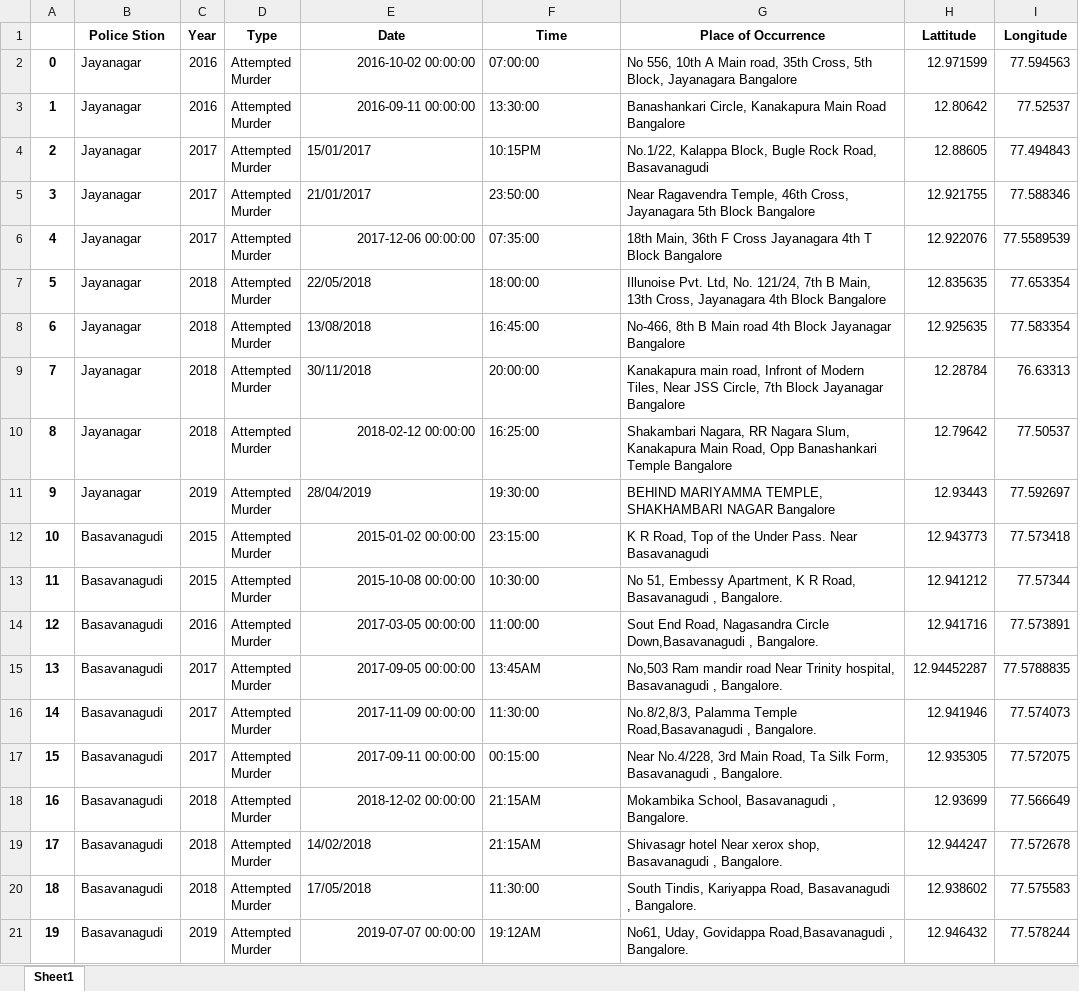
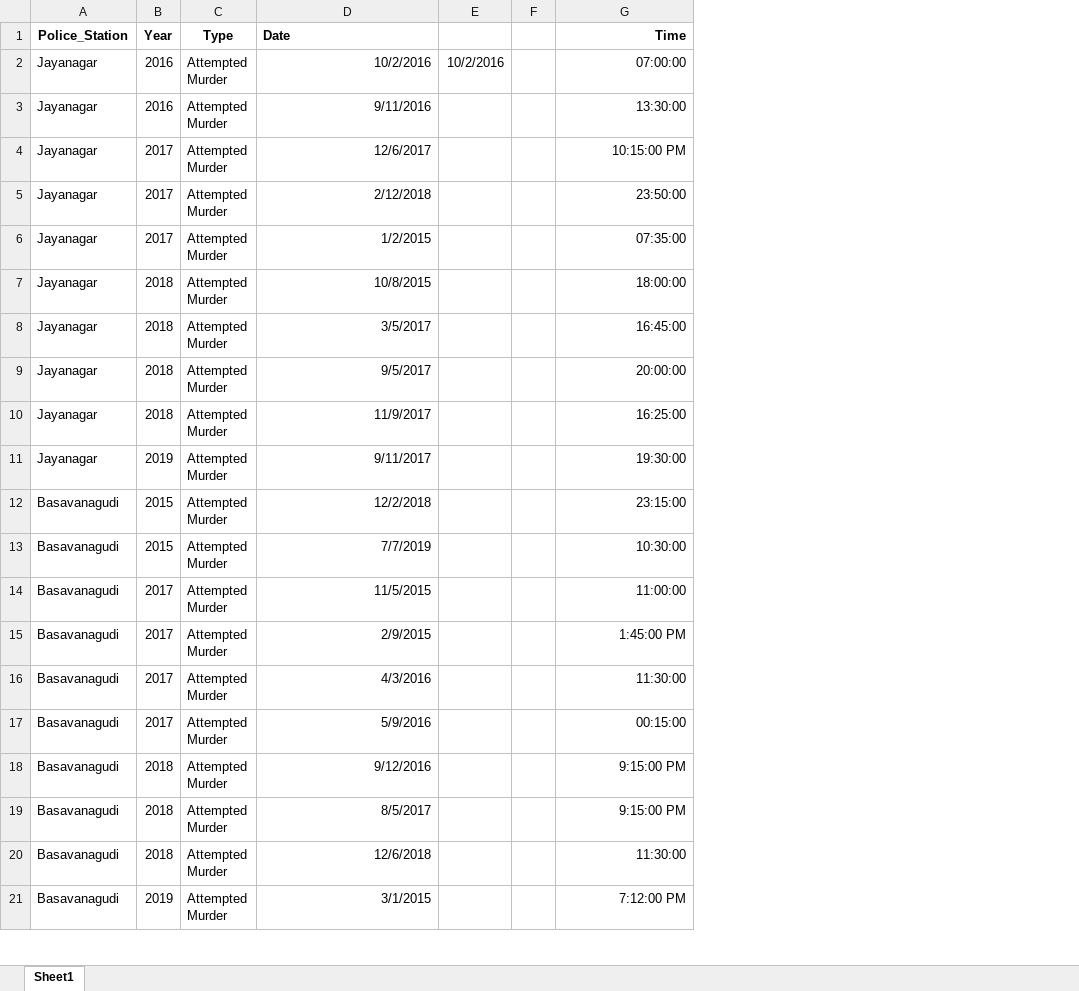
Before and after one commit to vineetdsat/CrimeStatistics, an Excel workbook: Cleaned_Data/attempt_murder.xlsx, sheet Sheet1, drawn as a sheet; only a part is shown; values as stored, in another font and other column widths than the file's, no borders; removed rows and columns are numbered as before the commit, all else as after; the diff covers the shown part only; the diff names each change by its address in the sheet, - before the commit and + after, or states it on an @@ line.

```diff
--- a/Cleaned_Data/attempt_murder.xlsx (sheet Sheet1)
+++ b/Cleaned_Data/attempt_murder.xlsx (sheet Sheet1)
-column A, rows 2-21: 0 | 1 | 2 | 3 | 4 | 5 | 6 | 7 | 8 | 9 | 10 | 11 | 12 | 13 | 14 | 15 | 16 | 17 | 18 | 19
+column E, row 2: 10/2/2016
+column F, empty
-column G (Place of Occurrence), rows 2-21: No 556, 10th A Main road, 35th Cross, 5th Block, Jayanagara Bangalore | Banashankari Circle, Kanakapura Main Road Bangalore | No.1/22, Kalappa Block, Bugle Rock Road, Basavanagudi | Near Ragavendra Temple, 46th Cross, Jayanagara 5th Block Bangalore | 18th Main, 36th F Cross Jayanagara 4th T Block Bangalore | Illunoise Pvt. Ltd, No. 121/24, 7th B Main, 13th Cross, Jayanagara 4th Block Bangalore | No-466, 8th B Main road 4th Block Jayanagar Bangalore | Kanakapura main road, Infront of Modern Tiles, Near JSS Circle, 7th Block Jayanagar Bangalore | Shakambari Nagara, RR Nagara Slum, Kanakapura Main Road, Opp Banashankari Temple Bangalore | BEHIND MARIYAMMA TEMPLE, SHAKHAMBARI NAGAR Bangalore | K R Road, Top of the Under Pass. Near Basavanagudi | No 51, Embessy Apartment, K R Road, Basavanagudi , Bangalore. | Sout End Road, Nagasandra Circle Down,Basavanagudi , Bangalore. | No,503 Ram mandir road Near Trinity hospital, Basavanagudi , Bangalore. | No.8/2,8/3, Palamma Temple Road,Basavanagudi , Bangalore. | Near No.4/228, 3rd Main Road, Ta Silk Form, Basavanagudi , Bangalore. | Mokambika School, Basavanagudi , Bangalore. | Shivasagr hotel Near xerox shop, Basavanagudi , Bangalore. | South Tindis, Kariyappa Road, Basavanagudi , Bangalore. | No61, Uday, Govidappa Road,Basavanagudi , Bangalore.
-column H (Lattitude), rows 2-21: 12.971599 | 12.80642 | 12.88605 | 12.921755 | 12.922076 | 12.835635 | 12.925635 | 12.28784 | 12.79642 | 12.93443 | 12.943773 | 12.941212 | 12.941716 | 12.94452287 | 12.941946 | 12.935305 | 12.93699 | 12.944247 | 12.938602 | 12.946432
-column I (Longitude), rows 2-21: 77.594563 | 77.52537 | 77.494843 | 77.588346 | 77.5589539 | 77.653354 | 77.583354 | 76.63313 | 77.50537 | 77.592697 | 77.573418 | 77.57344 | 77.573891 | 77.5788835 | 77.574073 | 77.572075 | 77.566649 | 77.572678 | 77.575583 | 77.578244
-A1: Police Stion
+A1: Police_Station
-D1 alignment: center
+D1 alignment: left
-G1 alignment: center
+G1 alignment: right
-D2 (Date): 2016-10-02 00:00:00
+D2 (Date): 10/2/2016
-G2:G21 alignment: left
+G2:G21 alignment: right
-D3 (Date): 2016-09-11 00:00:00
+D3 (Date): 9/11/2016
-D4 (Date): 15/01/2017
+D4 (Date): 12/6/2017
-G4 (Time): 10:15PM
+G4 (Time): 10:15:00 PM
-D5 (Date): 21/01/2017
+D5 (Date): 2/12/2018
-D6 (Date): 2017-12-06 00:00:00
+D6 (Date): 1/2/2015
-D7 (Date): 22/05/2018
+D7 (Date): 10/8/2015
-D8 (Date): 13/08/2018
+D8 (Date): 3/5/2017
-D9 (Date): 30/11/2018
+D9 (Date): 9/5/2017
-D10 (Date): 2018-02-12 00:00:00
+D10 (Date): 11/9/2017
-D11 (Date): 28/04/2019
+D11 (Date): 9/11/2017
-D12 (Date): 2015-01-02 00:00:00
+D12 (Date): 12/2/2018
-D13 (Date): 2015-10-08 00:00:00
+D13 (Date): 7/7/2019
-B14 (Year): 2016
+B14 (Year): 2017
-D14 (Date): 2017-03-05 00:00:00
+D14 (Date): 11/5/2015
-D15 (Date): 2017-09-05 00:00:00
+D15 (Date): 2/9/2015
-G15 (Time): 13:45AM
+G15 (Time): 1:45:00 PM
-D16 (Date): 2017-11-09 00:00:00
+D16 (Date): 4/3/2016
-D17 (Date): 2017-09-11 00:00:00
+D17 (Date): 5/9/2016
-D18 (Date): 2018-12-02 00:00:00
+D18 (Date): 9/12/2016
-G18:G19 (Time): 21:15AM
+G18:G19 (Time): 9:15:00 PM
-D19 (Date): 14/02/2018
+D19 (Date): 8/5/2017
-D20 (Date): 17/05/2018
+D20 (Date): 12/6/2018
-D21 (Date): 2019-07-07 00:00:00
+D21 (Date): 3/1/2015
-G21 (Time): 19:12AM
+G21 (Time): 7:12:00 PM
```
Also changed, not shown: 336 edited cells and cell formats elsewhere in this sheet, Cleaned_Data/chain_snatching.xlsx, 4 other files.
